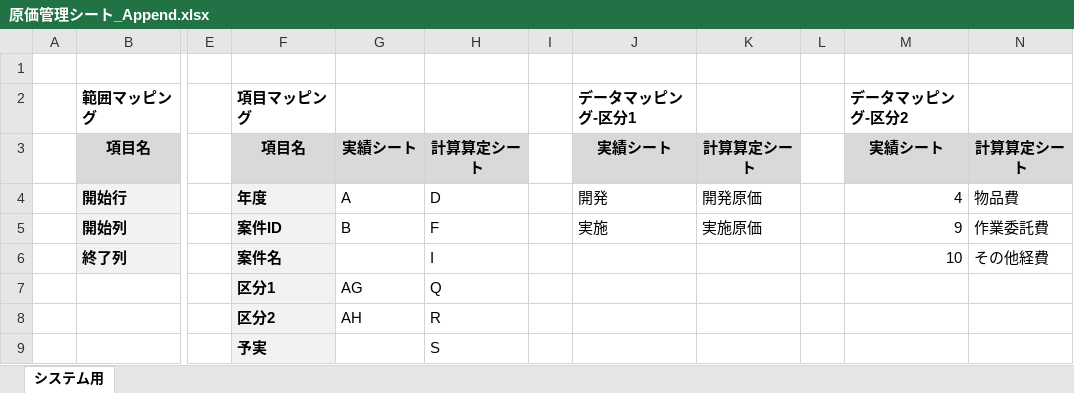
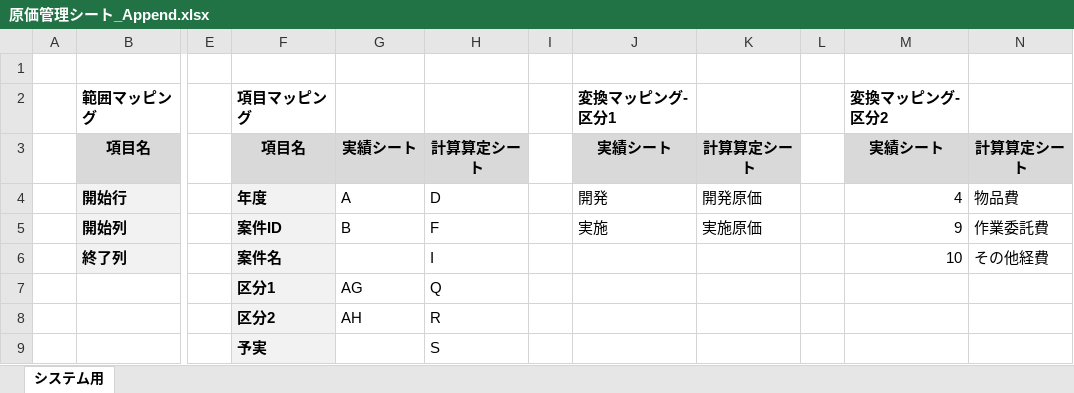
Before and after one commit to nishida2073/project_management, an Excel workbook: tool/macro/macros/原価管理シート_Append.xlsx, sheet システム用, drawn as a sheet; only a part is shown, gaps mark what is left out; values as stored, in another font and other column widths than the file's, no borders; the diff names each change by its address in the sheet, - before the commit and + after, or states it on an @@ line.

```diff
--- a/tool/macro/macros/原価管理シート_Append.xlsx (sheet システム用)
+++ b/tool/macro/macros/原価管理シート_Append.xlsx (sheet システム用)
-J2: データマッピング-区分1
+J2: 変換マッピング-区分1
-M2: データマッピング-区分2
+M2: 変換マッピング-区分2
```
Also changed, not shown: 3 other files.
